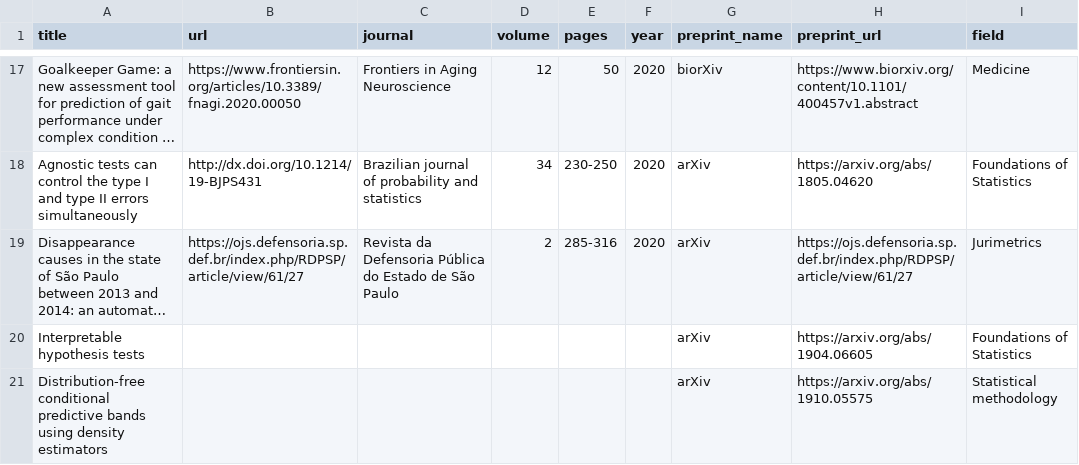
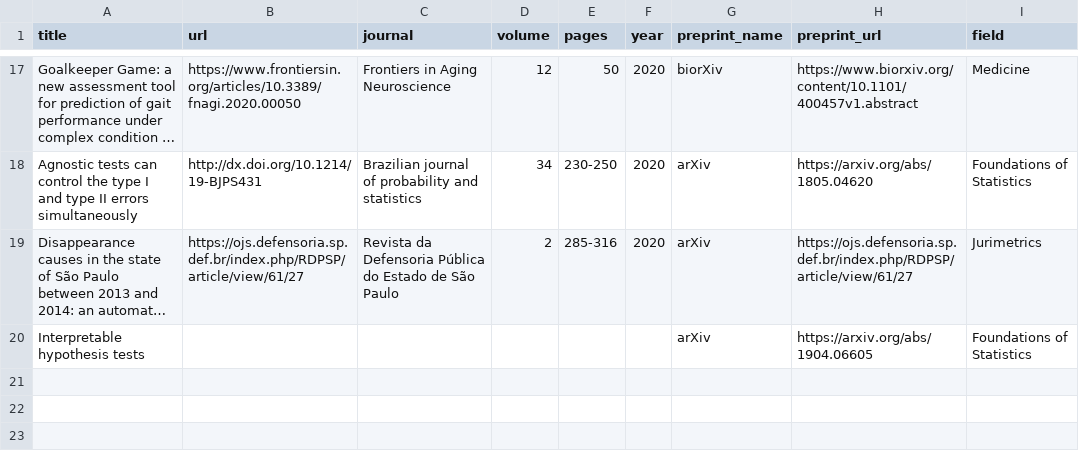
Before and after one commit to rizbicki/site, a CSV file: content/tables/papers_journal.csv, drawn as a sheet; only a part is shown, gaps mark what is left out; long unchanged cells end in …; the diff names each change by its address in the sheet, - before the commit and + after, or states it on an @@ line.

```diff
--- a/content/tables/papers_journal.csv
+++ b/content/tables/papers_journal.csv
-row 21: Distribution-free conditional predictive bands using density estimators |  |  |  |  |  | arXiv | https://arxiv.org/abs/1910.05575 | Statistical methodology
```
Also changed, not shown: content/tables/papers_conference.csv, 2 other files.
